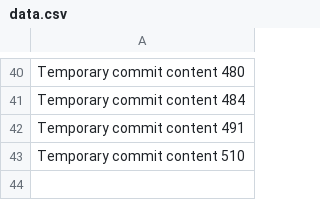
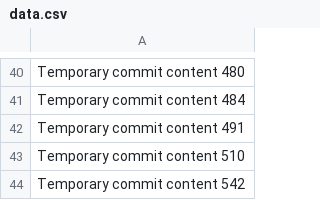
Before and after one commit to paul-inc/web-designers, a CSV file: data.csv, drawn as a sheet; only a part is shown, gaps mark what is left out.

```diff
--- a/data.csv
+++ b/data.csv
@@ -43 +43,2 @@ Temporary commit content 491
 Temporary commit content 510
+Temporary commit content 542
```
